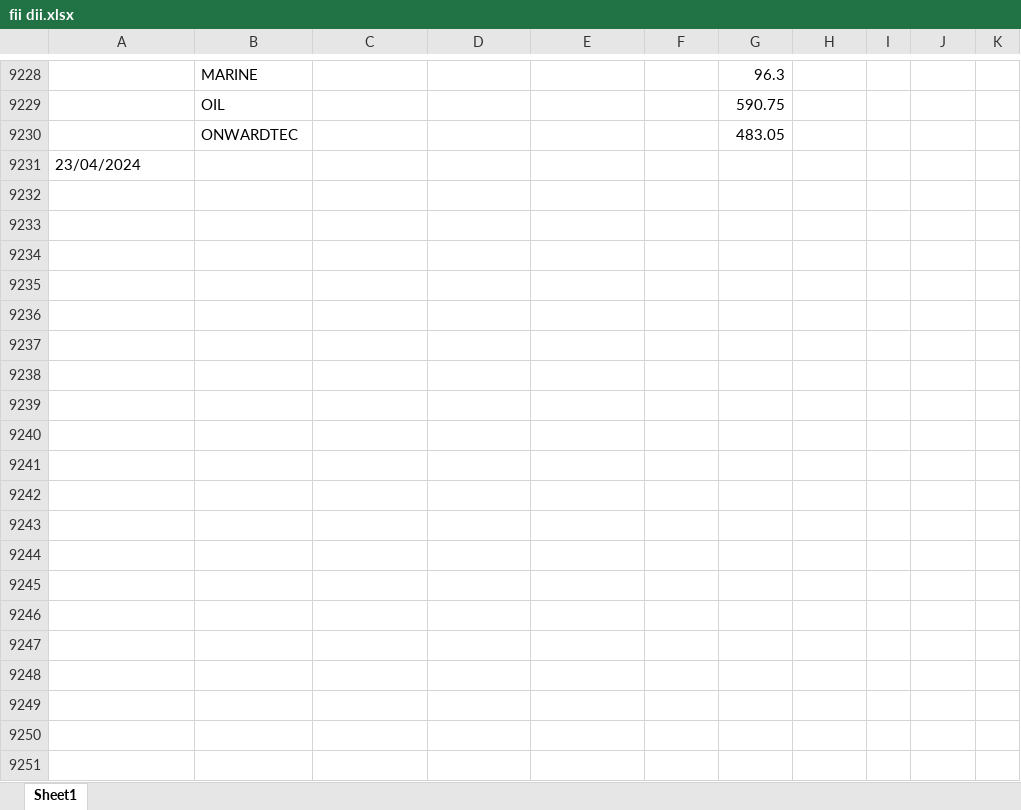
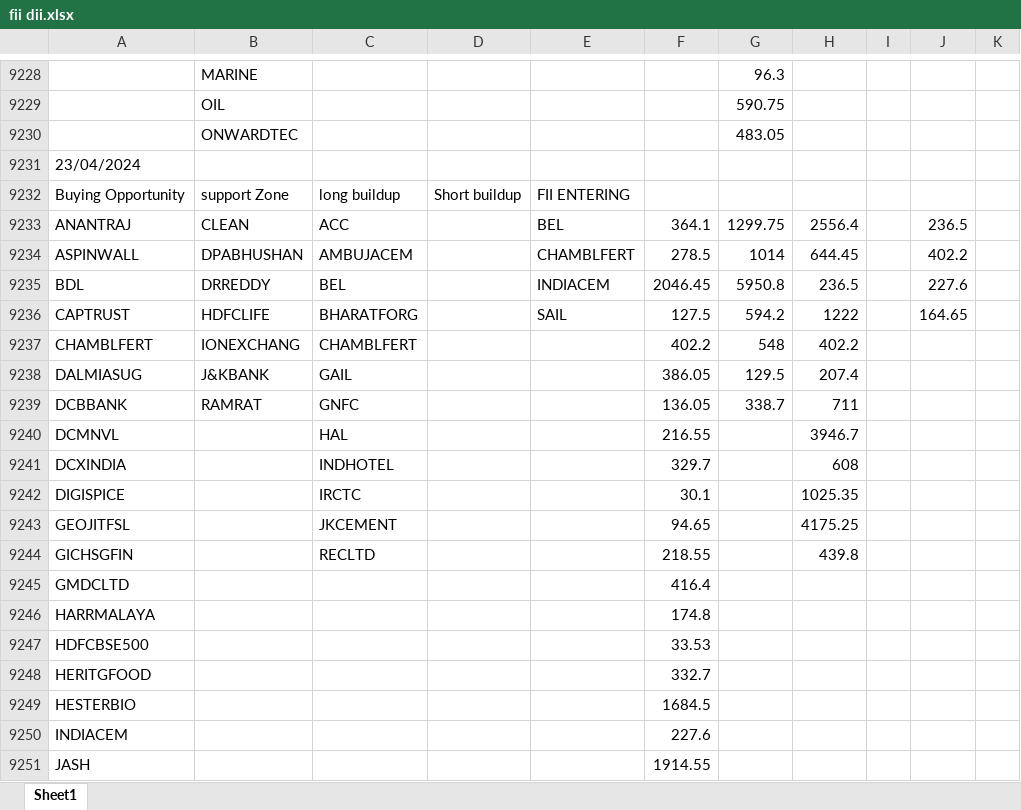
Before and after one commit to amirathor/Story, an Excel workbook: fii dii.xlsx, sheet Sheet1, drawn as a sheet; only a part is shown, gaps mark what is left out; values as stored, in another font and other column widths than the file's, no borders; the diff covers the shown part only; the diff names each change by its address in the sheet, - before the commit and + after, or states it on an @@ line.

```diff
--- a/fii dii.xlsx (sheet Sheet1)
+++ b/fii dii.xlsx (sheet Sheet1)
+row 9232: Buying Opportunity | support Zone | long buildup | Short buildup | FII ENTERING
+row 9233: ANANTRAJ | CLEAN | ACC |  | BEL | 364.1 | 1299.75 | 2556.4 |  | 236.5
+row 9234: ASPINWALL | DPABHUSHAN | AMBUJACEM |  | CHAMBLFERT | 278.5 | 1014 | 644.45 |  | 402.2
+row 9235: BDL | DRREDDY | BEL |  | INDIACEM | 2046.45 | 5950.8 | 236.5 |  | 227.6
+row 9236: CAPTRUST | HDFCLIFE | BHARATFORG |  | SAIL | 127.5 | 594.2 | 1222 |  | 164.65
+row 9237: CHAMBLFERT | IONEXCHANG | CHAMBLFERT |  |  | 402.2 | 548 | 402.2
+row 9238: DALMIASUG | J&KBANK | GAIL |  |  | 386.05 | 129.5 | 207.4
+row 9239: DCBBANK | RAMRAT | GNFC |  |  | 136.05 | 338.7 | 711
+row 9240: DCMNVL |  | HAL |  |  | 216.55 |  | 3946.7
+row 9241: DCXINDIA |  | INDHOTEL |  |  | 329.7 |  | 608
+row 9242: DIGISPICE |  | IRCTC |  |  | 30.1 |  | 1025.35
+row 9243: GEOJITFSL |  | JKCEMENT |  |  | 94.65 |  | 4175.25
+row 9244: GICHSGFIN |  | RECLTD |  |  | 218.55 |  | 439.8
+row 9245: GMDCLTD |  |  |  |  | 416.4
+row 9246: HARRMALAYA |  |  |  |  | 174.8
+row 9247: HDFCBSE500 |  |  |  |  | 33.53
+row 9248: HERITGFOOD |  |  |  |  | 332.7
+row 9249: HESTERBIO |  |  |  |  | 1684.5
+row 9250: INDIACEM |  |  |  |  | 227.6
+row 9251: JASH |  |  |  |  | 1914.55
```
Also changed, not shown: 47 added rows elsewhere in this sheet, fidi.xlsx, 3 other files.
